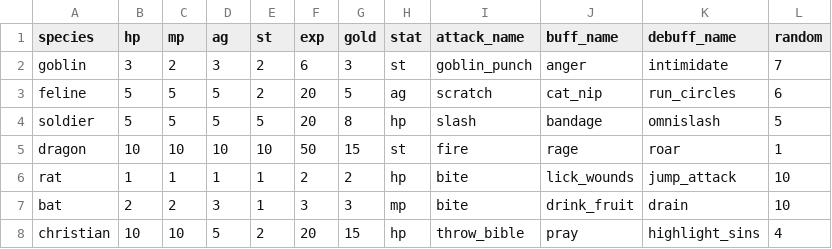
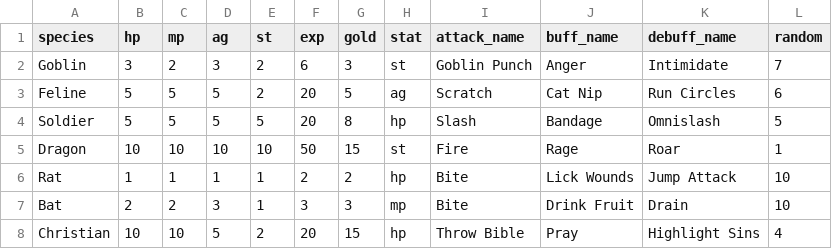
Before and after one commit to superDross/HonestQuest, a CSV file: species_stats.csv, drawn as a sheet.

Commit message:
Capitilised species and attack names.

```diff
--- a/species_stats.csv
+++ b/species_stats.csv
@@ -1,8 +1,8 @@
 species	hp	mp	ag	st	exp	gold	stat	attack_name	buff_name	debuff_name	random
-goblin	3	2	3	2	6	3	st	goblin_punch	anger	intimidate	7
-feline	5	5	5	2	20	5	ag	scratch	cat_nip	run_circles	6
-soldier	5	5	5	5	20	8	hp	slash	bandage	omnislash	5
-dragon	10	10	10	10	50	15	st	fire	rage	roar	1
-rat	1	1	1	1	2	2	hp	bite	lick_wounds	jump_attack	10
-bat	2	2	3	1	3	3	mp	bite	drink_fruit	drain	10
-christian	10	10	5	2	20	15	hp	throw_bible	pray	highlight_sins	4
+Goblin	3	2	3	2	6	3	st	Goblin Punch	Anger	Intimidate	7
+Feline	5	5	5	2	20	5	ag	Scratch	Cat Nip	Run Circles	6
+Soldier	5	5	5	5	20	8	hp	Slash	Bandage	Omnislash	5
+Dragon	10	10	10	10	50	15	st	Fire	Rage	Roar	1
+Rat	1	1	1	1	2	2	hp	Bite	Lick Wounds	Jump Attack	10
+Bat	2	2	3	1	3	3	mp	Bite	Drink Fruit	Drain	10
+Christian	10	10	5	2	20	15	hp	Throw Bible	Pray	Highlight Sins	4
```
